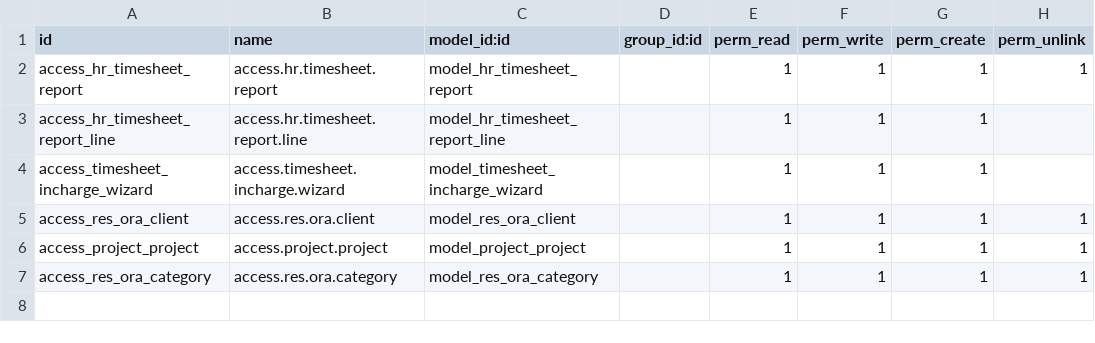
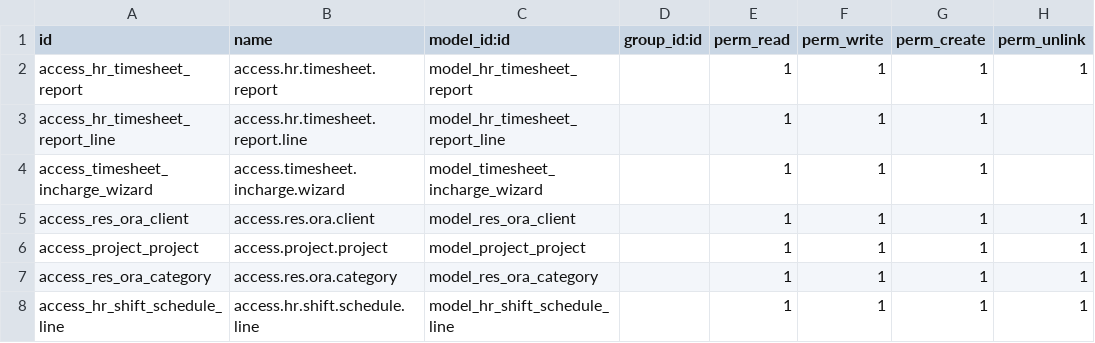
Before and after one commit to dynexcel-ramzan/descontest, a CSV file: de_portal_timesheet/security/ir.model.access.csv, drawn as a sheet.

Commit message:
update timesheet

```diff
--- a/de_portal_timesheet/security/ir.model.access.csv
+++ b/de_portal_timesheet/security/ir.model.access.csv
@@ -7 +7,2 @@ access_project_project,access.project.project,model_project_project,,1,1,1,1
 access_res_ora_category,access.res.ora.category,model_res_ora_category,,1,1,1,1
+access_hr_shift_schedule_line,access.hr.shift.schedule.line,model_hr_shift_schedule_line,,1,1,1,1
```
Also changed, not shown: 2 other files.
